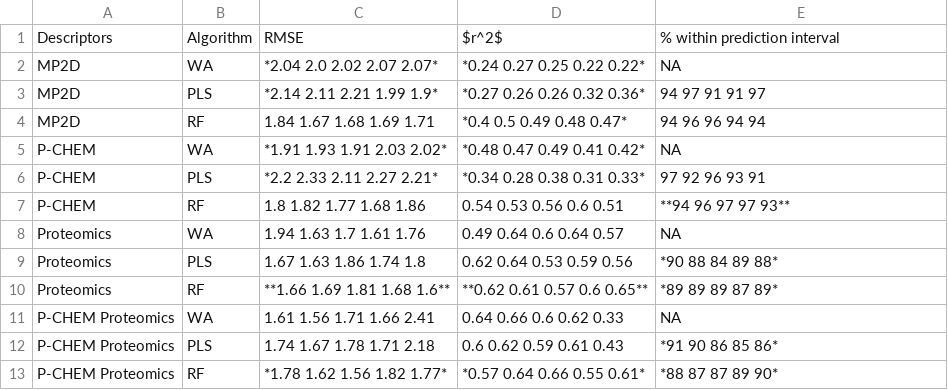
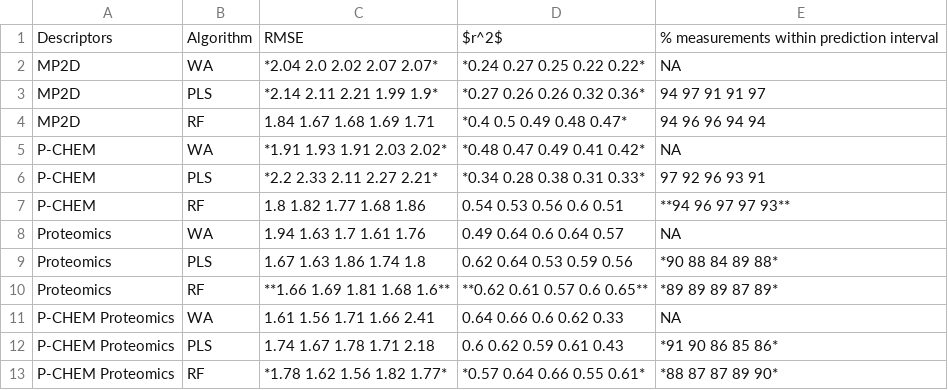
Before and after one commit to enanomapper/nano-lazar-paper, a CSV file: results/cv-summary-table.csv, drawn as a sheet.

```diff
--- a/results/cv-summary-table.csv
+++ b/results/cv-summary-table.csv
@@ -1,2 +1,2 @@
-Descriptors , Algorithm , RMSE , $r^2$ , % within prediction interval
+Descriptors , Algorithm , RMSE , $r^2$ , % measurements within prediction interval
 MP2D , WA , *2.04 2.0 2.02 2.07 2.07* , *0.24 0.27 0.25 0.22 0.22* , NA
```
Also changed, not shown: 5 other files.
